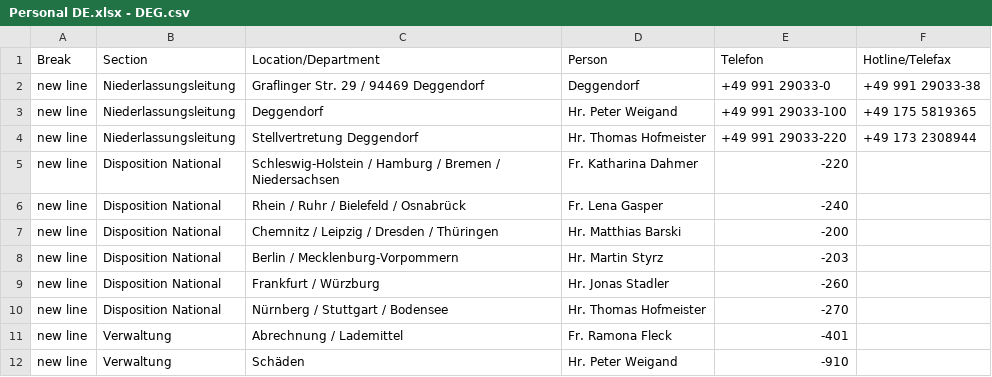
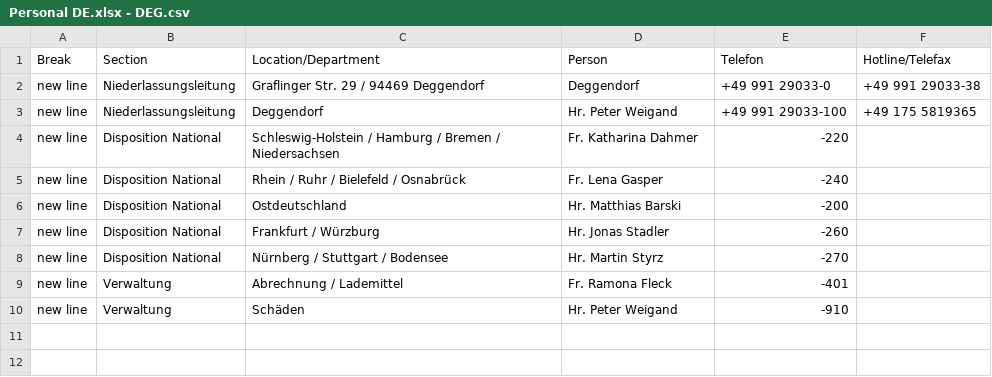
Before and after one commit to NeufraIT/neufra.eu, a CSV file: src/assets/files/locations/Personal DE.xlsx - DEG.csv, drawn as a sheet.

Commit message:
Update DEG.csv

```diff
--- a/src/assets/files/locations/Personal DE.xlsx - DEG.csv
+++ b/src/assets/files/locations/Personal DE.xlsx - DEG.csv
@@ -3,9 +3,7 @@ new line,Niederlassungsleitung,Graflinger Str. 29 / 94469 Deggendorf ,Deggendorf
 new line,Niederlassungsleitung,Deggendorf ,Hr. Peter Weigand ,+49 991 29033-100,+49 175 5819365
-new line,Niederlassungsleitung,Stellvertretung Deggendorf ,Hr. Thomas Hofmeister ,+49 991 29033-220,+49 173 2308944
 new line,Disposition National,Schleswig-Holstein / Hamburg / Bremen / Niedersachsen ,Fr. Katharina Dahmer ,-220,
 new line,Disposition National,Rhein / Ruhr / Bielefeld / Osnabrück ,Fr. Lena Gasper ,-240,
-new line,Disposition National,Chemnitz / Leipzig / Dresden / Thüringen,Hr. Matthias Barski ,-200,
-new line,Disposition National,Berlin / Mecklenburg-Vorpommern ,Hr. Martin Styrz ,-203,
+new line,Disposition National,Ostdeutschland,Hr. Matthias Barski ,-200,
 new line,Disposition National,Frankfurt / Würzburg,Hr. Jonas Stadler ,-260,
-new line,Disposition National,Nürnberg / Stuttgart / Bodensee ,Hr. Thomas Hofmeister ,-270,
+new line,Disposition National,Nürnberg / Stuttgart / Bodensee ,Hr. Martin Styrz ,-270,
 new line,Verwaltung,Abrechnung / Lademittel ,Fr. Ramona Fleck ,-401,
```
